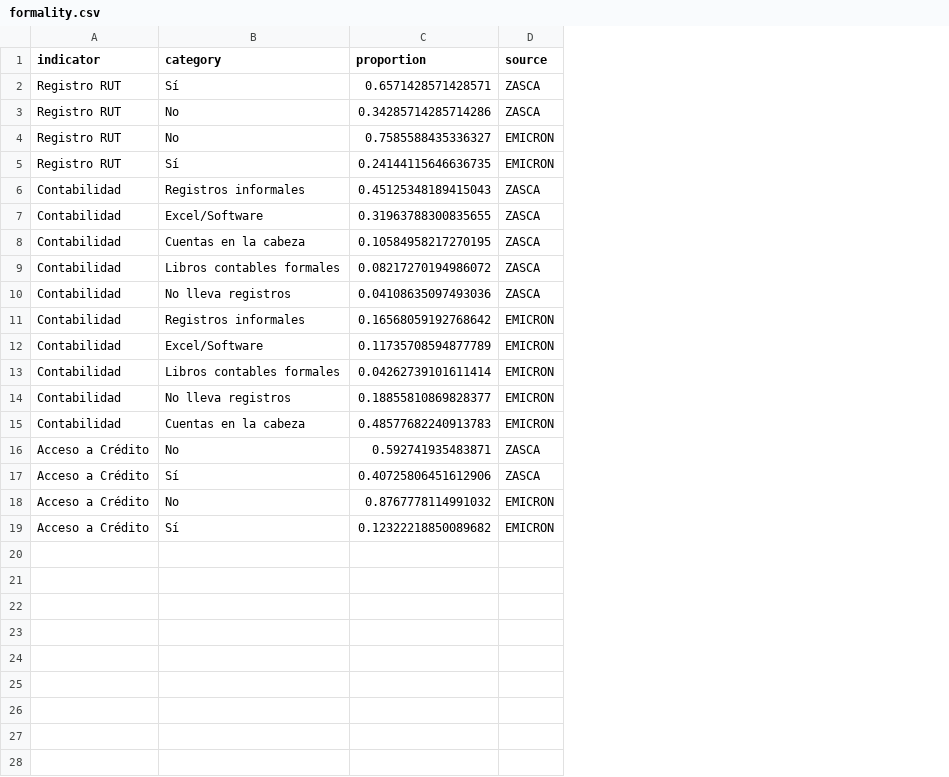
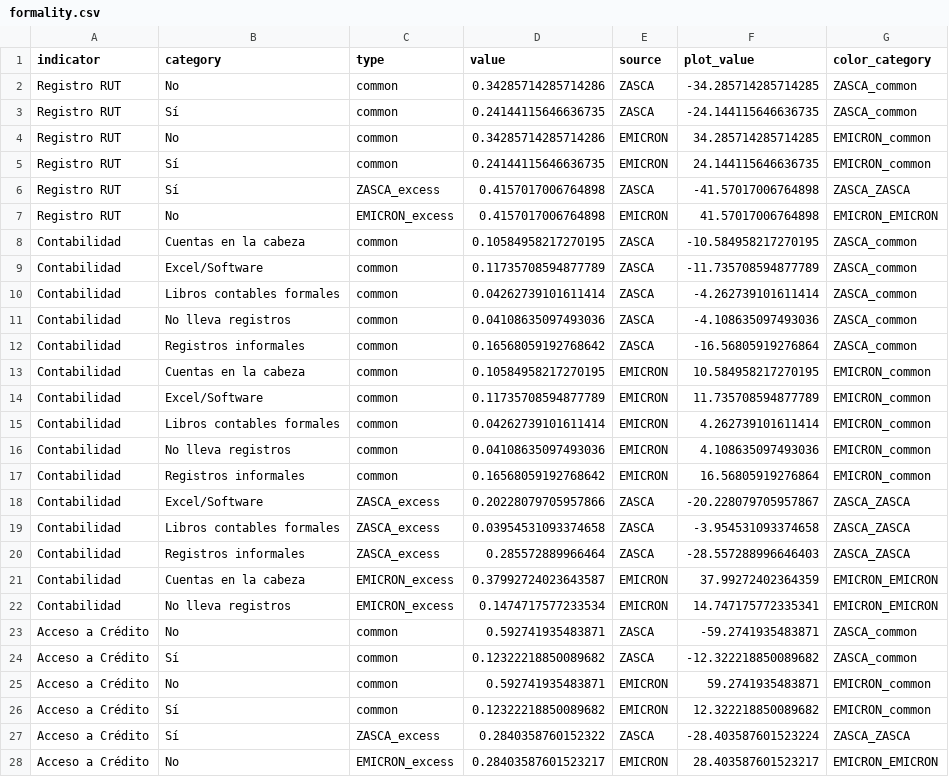
Before and after one commit to innovation-growth-lab/innpulsa-analisis-exploracion, a CSV file: data/02_processed/descriptive/manufactura/formality.csv, drawn as a sheet; removed rows and columns are numbered as before the commit, all else as after; the diff names each change by its address in the sheet, - before the commit and + after, or states it on an @@ line.

Commit message:
update formality chart and remove rues +9workers

```diff
--- a/data/02_processed/descriptive/manufactura/formality.csv
+++ b/data/02_processed/descriptive/manufactura/formality.csv
+column C (type), row 2: common; rows 4-5: common | common; row 8: common; rows 10-12: all common; rows 14-16: all common; row 21: EMICRON_excess; rows 23-26: all common
+column F (plot_value), row 2: -34.285714285714285; rows 4-5: 34.285714285714285 | 24.144115646636735; row 8: -10.584958217270195; rows 10-12: -4.262739101611414 | -4.108635097493036 | -16.56805919276864; rows 14-16: 11.735708594877789 | 4.262739101611414 | 4.108635097493036; row 21: 37.99272402364359; rows 23-26: -59.2741935483871 | -12.322218850089682 | 59.2741935483871 | 12.322218850089682
+column G (color_category), row 2: ZASCA_common; rows 4-5: EMICRON_common | EMICRON_common; row 8: ZASCA_common; rows 10-12: all ZASCA_common; rows 14-16: all EMICRON_common; row 21: EMICRON_EMICRON; rows 23-26: ZASCA_common | ZASCA_common | EMICRON_common | EMICRON_common
-D1: proportion
+D1: value
-row 2: Registro RUT | Sí | 0.6571428571428571 | ZASCA
+row 3: Registro RUT | Sí | common | 0.24144115646636735 | ZASCA | -24.144115646636735 | ZASCA_common
-D4 (value): 0.7585588435336327
+D4 (value): 0.34285714285714286
-row 6: Contabilidad | Registros informales | 0.45125348189415043 | ZASCA
-row 7: Contabilidad | Excel/Software | 0.31963788300835655 | ZASCA
+row 6: Registro RUT | Sí | ZASCA_excess | 0.4157017006764898 | ZASCA | -41.57017006764898 | ZASCA_ZASCA
+row 7: Registro RUT | No | EMICRON_excess | 0.4157017006764898 | EMICRON | 41.57017006764898 | EMICRON_EMICRON
+row 9: Contabilidad | Excel/Software | common | 0.11735708594877789 | ZASCA | -11.735708594877789 | ZASCA_common
-D10 (value): 0.08217270194986072
+D10 (value): 0.04262739101611414
-E12 (source): EMICRON
+E12 (source): ZASCA
+row 13: Contabilidad | Cuentas en la cabeza | common | 0.10584958217270195 | EMICRON | 10.584958217270195 | EMICRON_common
-D16 (value): 0.18855810869828377
+D16 (value): 0.04108635097493036
+row 17: Contabilidad | Registros informales | common | 0.16568059192768642 | EMICRON | 16.56805919276864 | EMICRON_common
+row 18: Contabilidad | Excel/Software | ZASCA_excess | 0.20228079705957866 | ZASCA | -20.228079705957867 | ZASCA_ZASCA
+row 19: Contabilidad | Libros contables formales | ZASCA_excess | 0.03954531093374658 | ZASCA | -3.954531093374658 | ZASCA_ZASCA
+row 20: Contabilidad | Registros informales | ZASCA_excess | 0.285572889966464 | ZASCA | -28.557288996646403 | ZASCA_ZASCA
-D21 (value): 0.48577682240913783
+D21 (value): 0.37992724023643587
+row 22: Contabilidad | No lleva registros | EMICRON_excess | 0.1474717577233534 | EMICRON | 14.747175772335341 | EMICRON_EMICRON
-D24 (value): 0.40725806451612906
+D24 (value): 0.12322218850089682
-D25 (value): 0.8767778114991032
+D25 (value): 0.592741935483871
+row 27: Acceso a Crédito | Sí | ZASCA_excess | 0.2840358760152322 | ZASCA | -28.403587601523224 | ZASCA_ZASCA
+row 28: Acceso a Crédito | No | EMICRON_excess | 0.28403587601523217 | EMICRON | 28.403587601523217 | EMICRON_EMICRON
```
Also changed, not shown: data/02_processed/descriptive/manufactura/employment.csv, data/02_processed/descriptive/manufactura/sales.csv, 15 other files.
